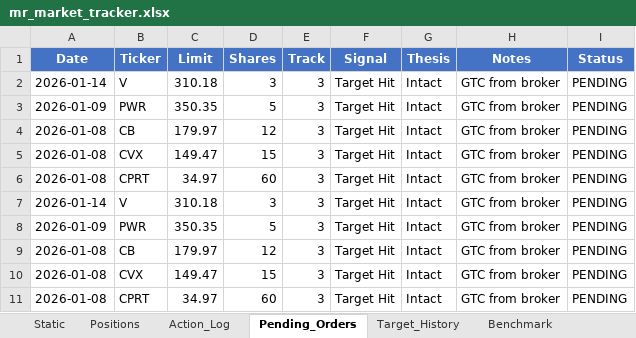
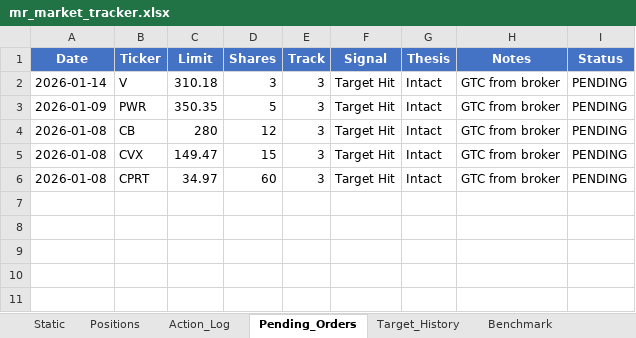
Before and after one commit to Drerc-personal/tantrums-and-targets, an Excel workbook: mr_market_tracker.xlsx, sheet Pending_Orders, drawn as a sheet; values as stored, in another font and other column widths than the file's, no borders; the diff names each change by its address in the sheet, - before the commit and + after, or states it on an @@ line.

```diff
--- a/mr_market_tracker.xlsx (sheet Pending_Orders)
+++ b/mr_market_tracker.xlsx (sheet Pending_Orders)
-C4 (Limit): 179.97
+C4 (Limit): 280
-row 5: 2026-01-08 | CVX | 149.47 | 15 | 3 | Target Hit | Intact | GTC from broker | PENDING
-row 6: 2026-01-08 | CPRT | 34.97 | 60 | 3 | Target Hit | Intact | GTC from broker | PENDING
-row 7: 2026-01-14 | V | 310.18 | 3 | 3 | Target Hit | Intact | GTC from broker | PENDING
-row 8: 2026-01-09 | PWR | 350.35 | 5 | 3 | Target Hit | Intact | GTC from broker | PENDING
-row 9: 2026-01-08 | CB | 179.97 | 12 | 3 | Target Hit | Intact | GTC from broker | PENDING
```
Also changed, not shown: sheet Benchmark, 3 other files.
